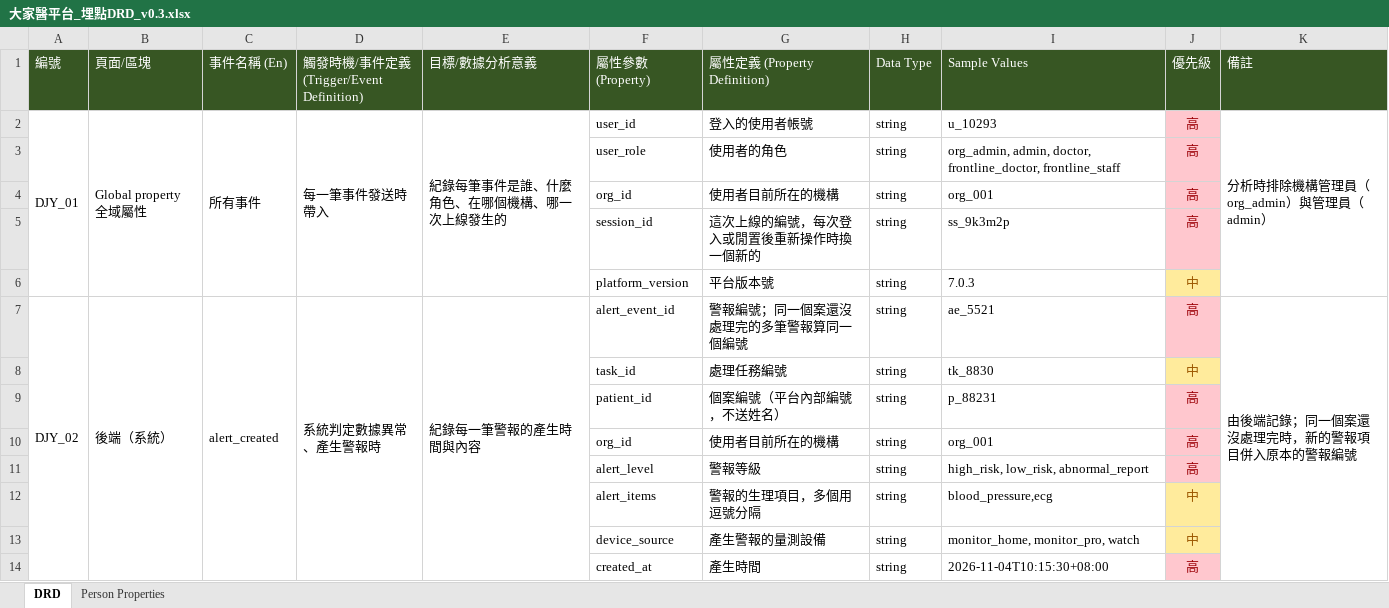
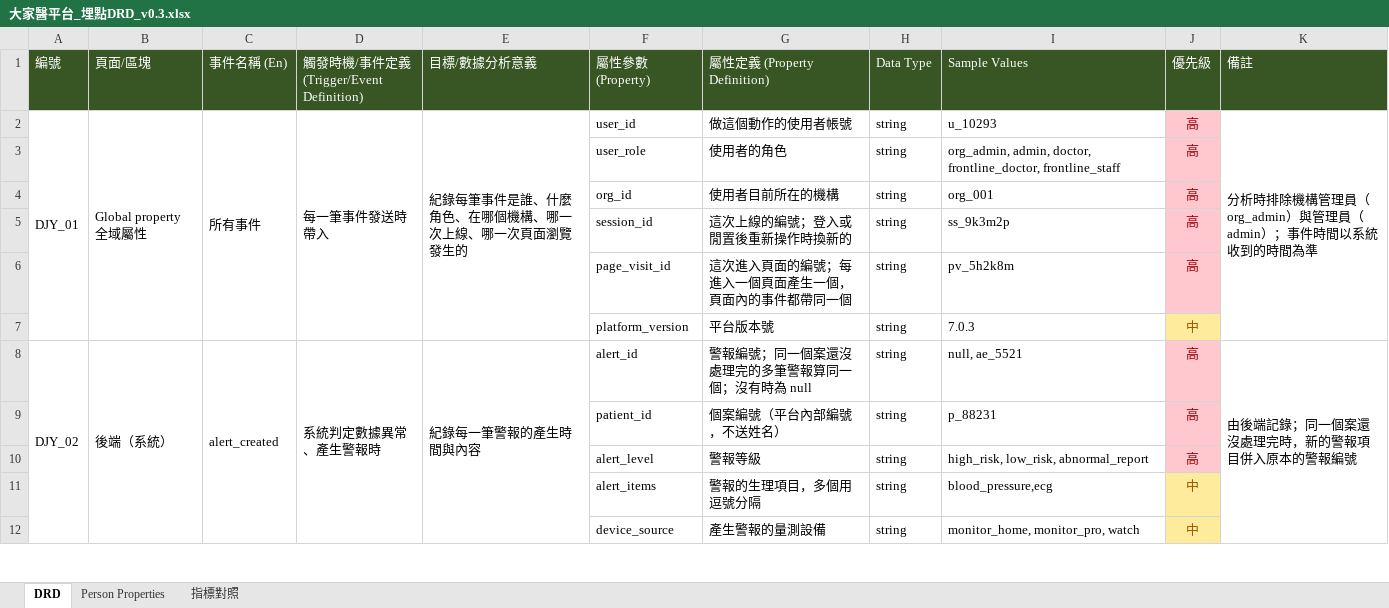
Before and after one commit to Jaypeng123/Event-Tracking-Platform, an Excel workbook: docs/drd/大家醫平台_埋點DRD_v0.3.xlsx, sheet DRD, drawn as a sheet; only a part is shown; values as stored, in another font and other column widths than the file's, no borders; removed rows and columns are numbered as before the commit, all else as after; the diff covers the shown part only; the diff names each change by its address in the sheet, - before the commit and + after, or states it on an @@ line.

```diff
--- a/docs/drd/大家醫平台_埋點DRD_v0.3.xlsx (sheet DRD)
+++ b/docs/drd/大家醫平台_埋點DRD_v0.3.xlsx (sheet DRD)
+sheet tab: 指標對照
-E2: 紀錄每筆事件是誰、什麼角色、在哪個機構、哪一次上線發生的
+E2: 紀錄每筆事件是誰、什麼角色、在哪個機構、哪一次上線、哪一次頁面瀏覽發生的
-G2: 登入的使用者帳號
+G2: 做這個動作的使用者帳號
-K2: 分析時排除機構管理員（org_admin）與管理員（admin）
+K2: 分析時排除機構管理員（org_admin）與管理員（admin）；事件時間以系統收到的時間為準
-G5: 這次上線的編號，每次登入或閒置後重新操作時換一個新的
+G5: 這次上線的編號；登入或閒置後重新操作時換新的
+row 6:  |  |  |  |  | page_visit_id | 這次進入頁面的編號；每進入一個頁面產生一個，頁面內的事件都帶同一個 | string | pv_5h2k8m | 高
-F8: alert_event_id
+F8: alert_id
-G8: 警報編號；同一個案還沒處理完的多筆警報算同一個編號
+G8: 警報編號；同一個案還沒處理完的多筆警報算同一個；沒有時為 null
-I8: ae_5521
+I8: null, ae_5521
-row 8:  |  |  |  |  | task_id | 處理任務編號 | string | tk_8830 | 中
-row 10:  |  |  |  |  | org_id | 使用者目前所在的機構 | string | org_001 | 高
-row 14:  |  |  |  |  | created_at | 產生時間 | string | 2026-11-04T10:15:30+08:00 | 高
```
Also changed, not shown: 37 added rows, 54 removed rows, 3 moved rows, 164 edited cells, cell formats and merged cells elsewhere in this sheet, 2 other files.
